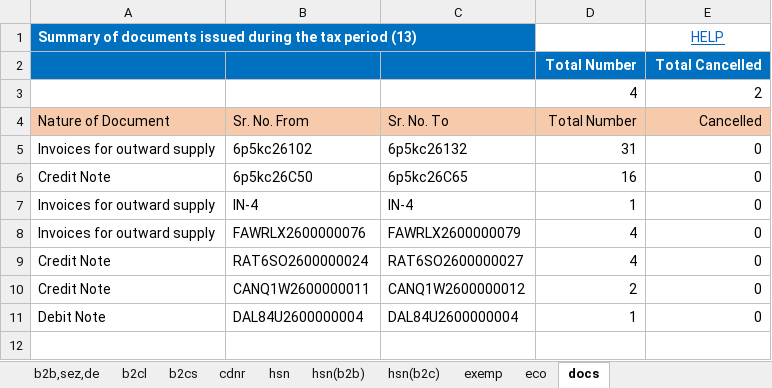
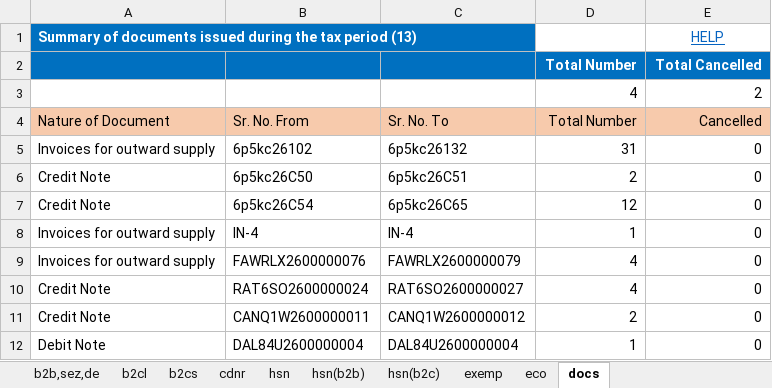
Before and after one commit to Anshul0563/GST, an Excel workbook: storage/exports/4/07TCRPS8655B1ZK/022026/gstr1.xlsx, sheet docs, drawn as a sheet; values as stored, in another font and other column widths than the file's, no borders; the diff names each change by its address in the sheet, - before the commit and + after, or states it on an @@ line.

```diff
--- a/storage/exports/4/07TCRPS8655B1ZK/022026/gstr1.xlsx (sheet docs)
+++ b/storage/exports/4/07TCRPS8655B1ZK/022026/gstr1.xlsx (sheet docs)
-C6 (Sr. No. To): 6p5kc26C65
+C6 (Sr. No. To): 6p5kc26C51
-D6 (Total Number): 16
+D6 (Total Number): 2
+row 7: Credit Note | 6p5kc26C54 | 6p5kc26C65 | 12 | 0
```
Also changed, not shown: sheet b2cs, sheet eco, 23 other files.
